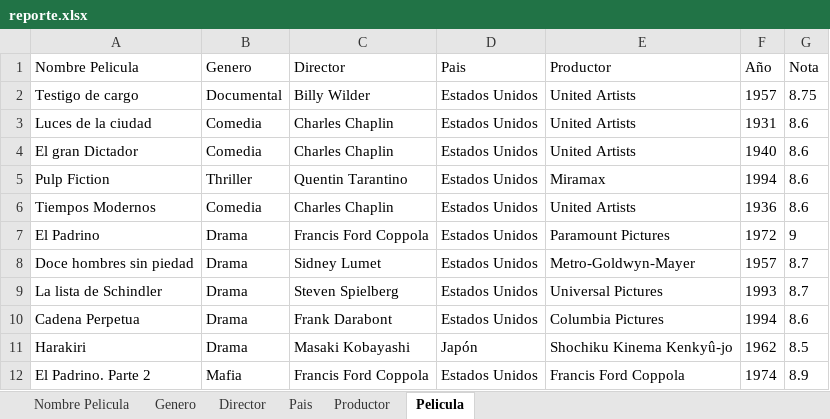
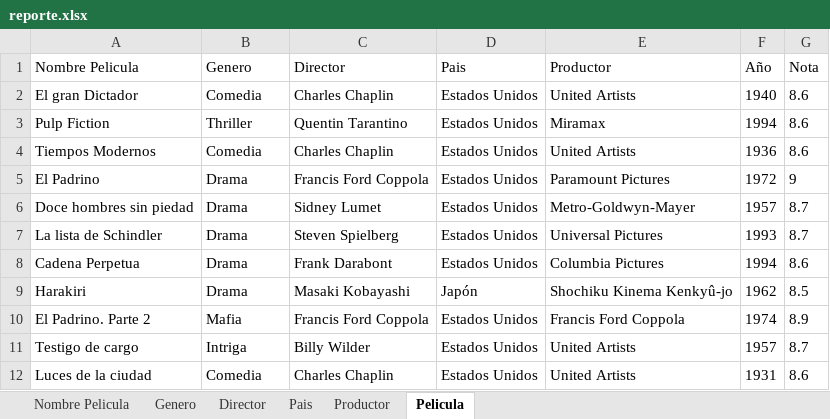
Before and after one commit to JJrose92/PruebaNetbeans, an Excel workbook: reporte.xlsx, sheet Pelicula, drawn as a sheet; values as stored, in another font and other column widths than the file's, no borders; removed rows and columns are numbered as before the commit, all else as after; the diff names each change by its address in the sheet, - before the commit and + after, or states it on an @@ line.

Commit message:
Corregido fallo eliminar Pelicula, añadido mensaje de si desea realizar la acción y corregido control de jtext

```diff
--- a/reporte.xlsx (sheet Pelicula)
+++ b/reporte.xlsx (sheet Pelicula)
-row 2: Testigo de cargo | Documental | Billy Wilder | Estados Unidos | United Artists | 1957 | 8.75
+row 11: Testigo de cargo | Intriga | Billy Wilder | Estados Unidos | United Artists | 1957 | 8.7
@@ row 3 moved to row 12: Luces de la ciudad @@
```
Also changed, not shown: sheet Nombre Pelicula, 21 other files.
